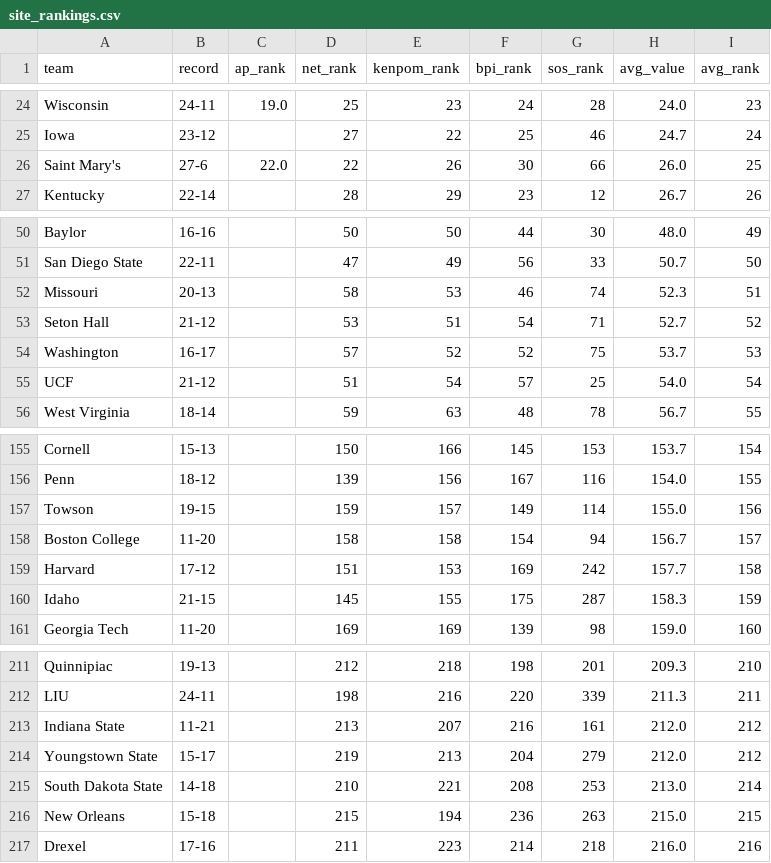
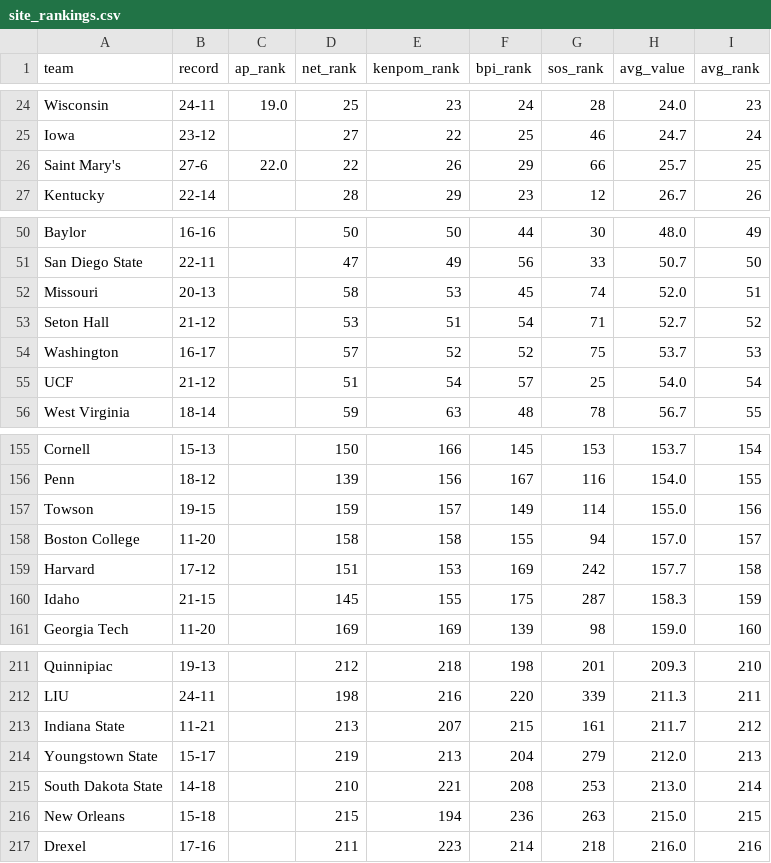
Before and after one commit to kylevogel/cbb-ratings-pipeline, a CSV file: data_processed/site_rankings.csv, drawn as a sheet; only a part is shown, gaps mark what is left out; the diff covers the shown part only.

```diff
--- a/data_processed/site_rankings.csv
+++ b/data_processed/site_rankings.csv
@@ -25,3 +25,3 @@ Wisconsin,24-11,19.0,25,23,24,28,24.0,23
 Iowa,23-12,,27,22,25,46,24.7,24
-Saint Mary's,27-6,22.0,22,26,30,66,26.0,25
+Saint Mary's,27-6,22.0,22,26,29,66,25.7,25
 Kentucky,22-14,,28,29,23,12,26.7,26
@@ -51,3 +51,3 @@ Baylor,16-16,,50,50,44,30,48.0,49
 San Diego State,22-11,,47,49,56,33,50.7,50
-Missouri,20-13,,58,53,46,74,52.3,51
+Missouri,20-13,,58,53,45,74,52.0,51
 Seton Hall,21-12,,53,51,54,71,52.7,52
@@ -157,3 +157,3 @@ Penn,18-12,,139,156,167,116,154.0,155
 Towson,19-15,,159,157,149,114,155.0,156
-Boston College,11-20,,158,158,154,94,156.7,157
+Boston College,11-20,,158,158,155,94,157.0,157
 Harvard,17-12,,151,153,169,242,157.7,158
@@ -212,4 +212,4 @@ Quinnipiac,19-13,,212,218,198,201,209.3,210
 LIU,24-11,,198,216,220,339,211.3,211
-Indiana State,11-21,,213,207,216,161,212.0,212
-Youngstown State,15-17,,219,213,204,279,212.0,212
+Indiana State,11-21,,213,207,215,161,211.7,212
+Youngstown State,15-17,,219,213,204,279,212.0,213
 South Dakota State,14-18,,210,221,208,253,213.0,214
```
Also changed, not shown: 5 added rows, 5 removed rows and 26 edited cells elsewhere in this file, data_raw/bpi_rankings.csv, 1 other file.
